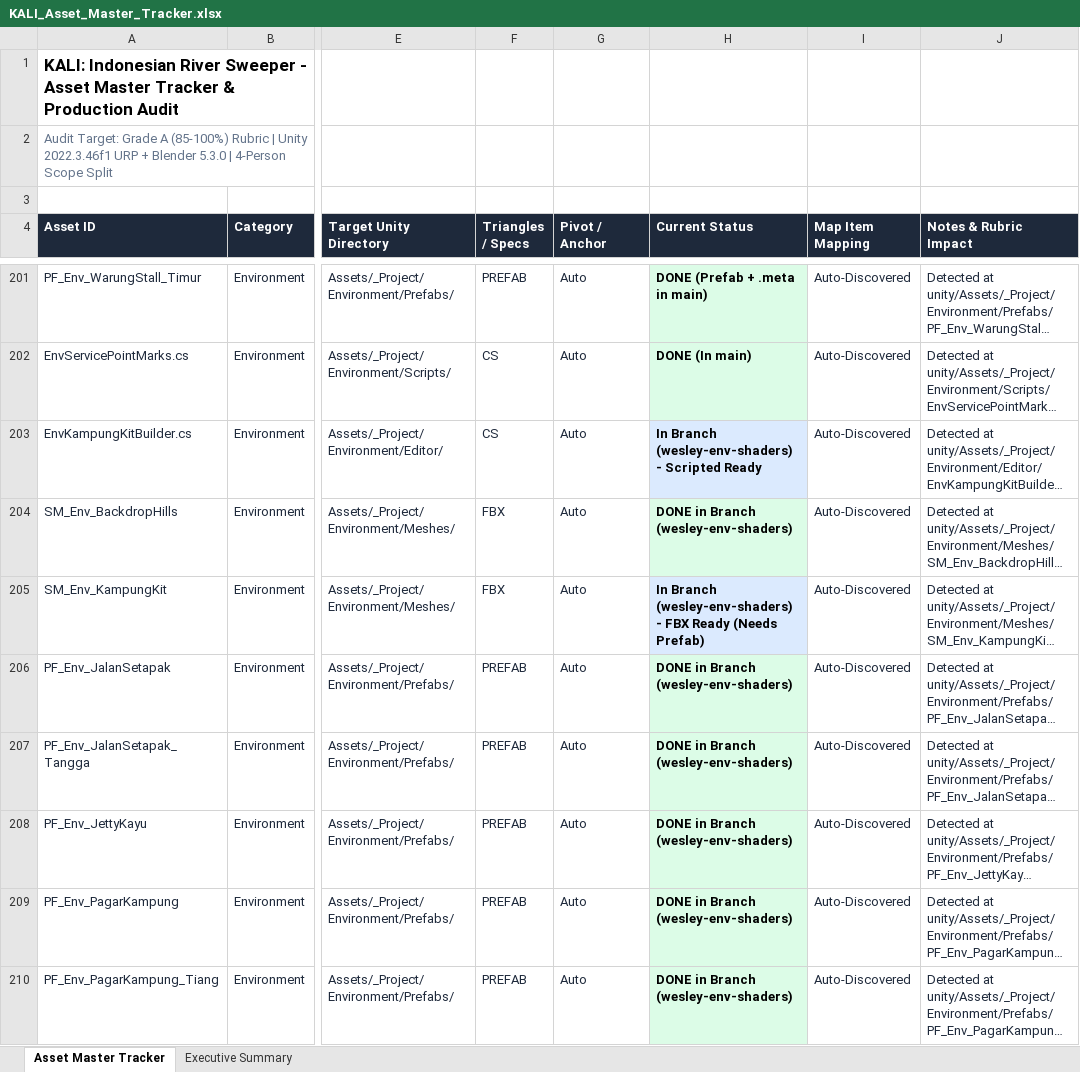
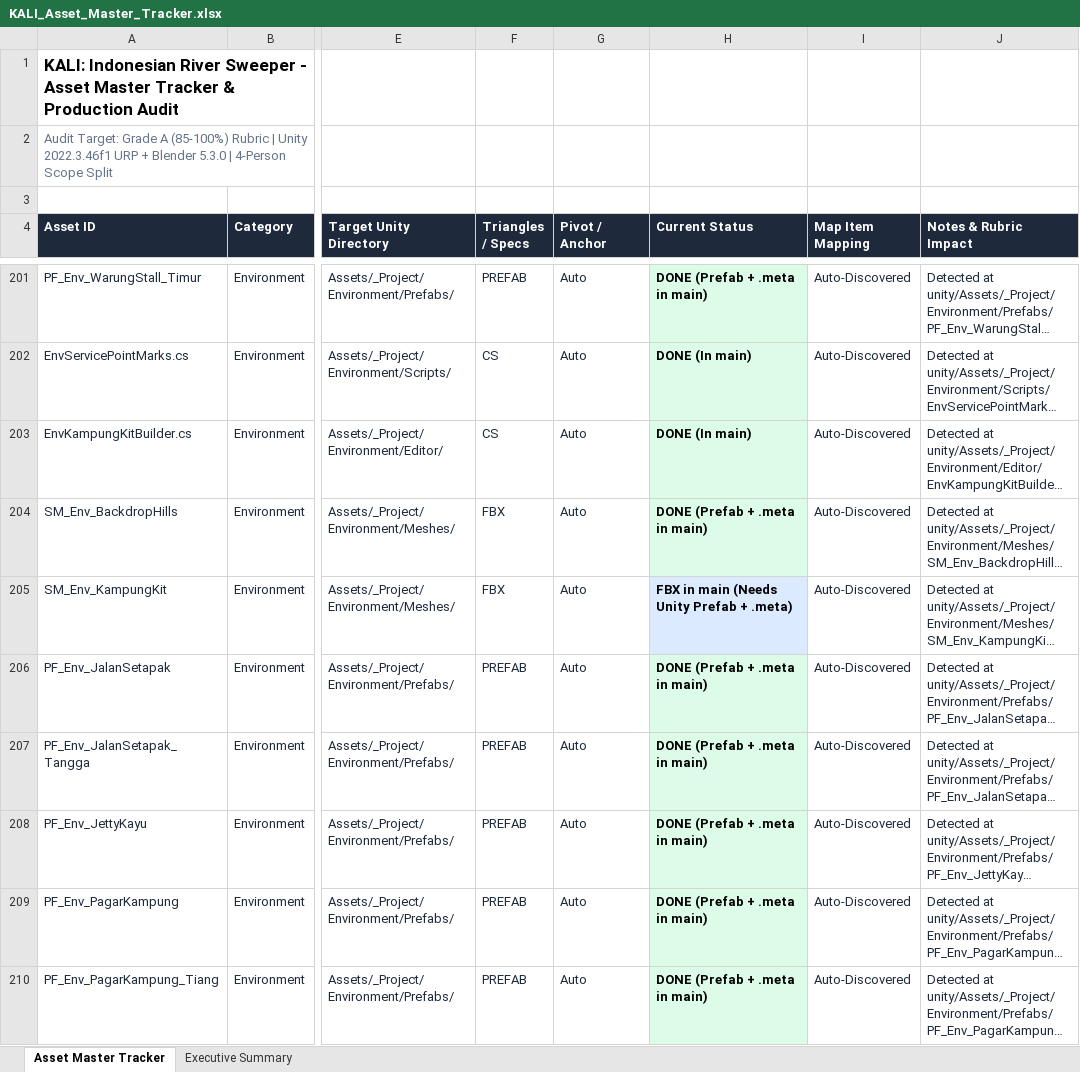
Before and after one commit to Gee123a/kali-river-sweeper, an Excel workbook: docs/KALI_Asset_Master_Tracker.xlsx, sheet Asset Master Tracker, drawn as a sheet; only a part is shown, gaps mark what is left out; long unchanged cells end in …; values as stored, in another font and other column widths than the file's, no borders; the diff names each change by its address in the sheet, - before the commit and + after, or states it on an @@ line.

```diff
--- a/docs/KALI_Asset_Master_Tracker.xlsx (sheet Asset Master Tracker)
+++ b/docs/KALI_Asset_Master_Tracker.xlsx (sheet Asset Master Tracker)
-H203 (Current Status): In Branch (wesley-env-shaders) - Scripted Ready
+H203 (Current Status): DONE (In main)
-H204 (Current Status): DONE in Branch (wesley-env-shaders)
+H204 (Current Status): DONE (Prefab + .meta in main)
-H205 (Current Status): In Branch (wesley-env-shaders) - FBX Ready (Needs Prefab)
+H205 (Current Status): FBX in main (Needs Unity Prefab + .meta)
-H206:H210 (Current Status): DONE in Branch (wesley-env-shaders)
+H206:H210 (Current Status): DONE (Prefab + .meta in main)
```
Also changed, not shown: sheet Executive Summary, 2 other files.
